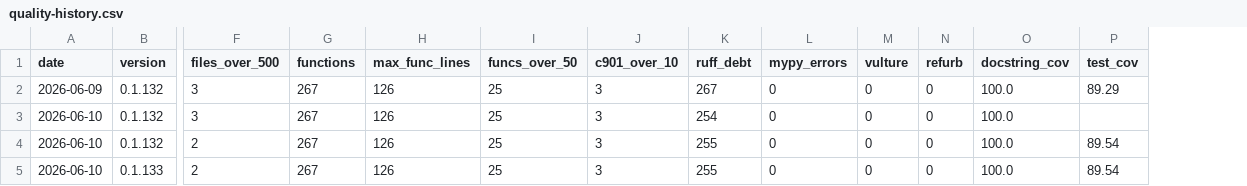
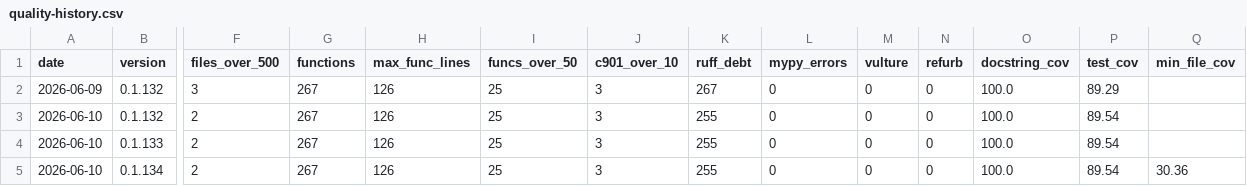
Before and after one commit to lduchosal/kenboard, a CSV file: doc/quality-history.csv, drawn as a sheet; only a part is shown, gaps mark what is left out; removed rows and columns are numbered as before the commit, all else as after; rows hold the shown columns only; the diff names each change by its address in the sheet, - before the commit and + after, or states it on an @@ line.

```diff
--- a/doc/quality-history.csv
+++ b/doc/quality-history.csv
+column Q (min_file_cov), empty
-row 3: 2026-06-10 | 0.1.132 | 3 | 267 | 126 | 25 | 3 | 254 | 0 | 0 | 0 | 100.0
+row 5: 2026-06-10 | 0.1.134 | 2 | 267 | 126 | 25 | 3 | 255 | 0 | 0 | 0 | 100.0 | 89.54 | 30.36
```
Also changed, not shown: 6 other files.
